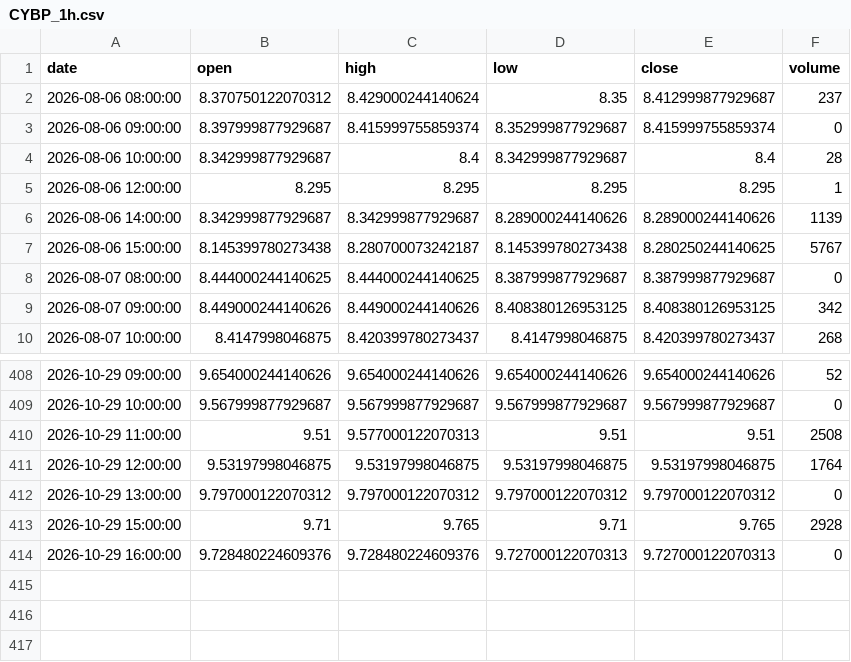
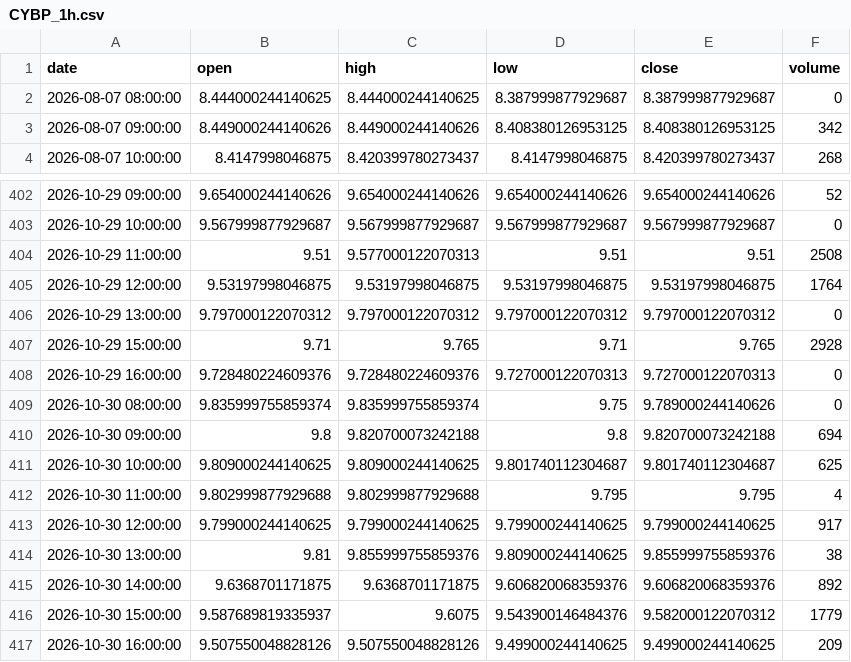
Before and after one commit to grahamgourlay-prog/Fortress2026, a CSV file: chart-pipeline/portfolio_data/CYBP_1h.csv, drawn as a sheet; only a part is shown, gaps mark what is left out; removed rows and columns are numbered as before the commit, all else as after; the diff names each change by its address in the sheet, - before the commit and + after, or states it on an @@ line.

Commit message:
chore: scheduled chart refresh 2026-11-02 UTC

```diff
--- a/chart-pipeline/portfolio_data/CYBP_1h.csv
+++ b/chart-pipeline/portfolio_data/CYBP_1h.csv
-row 2: 2026-08-06 08:00:00 | 8.370750122070312 | 8.429000244140624 | 8.35 | 8.412999877929687 | 237
-row 3: 2026-08-06 09:00:00 | 8.397999877929687 | 8.415999755859374 | 8.352999877929687 | 8.415999755859374 | 0
-row 4: 2026-08-06 10:00:00 | 8.342999877929687 | 8.4 | 8.342999877929687 | 8.4 | 28
-row 5: 2026-08-06 12:00:00 | 8.295 | 8.295 | 8.295 | 8.295 | 1
-row 6: 2026-08-06 14:00:00 | 8.342999877929687 | 8.342999877929687 | 8.289000244140626 | 8.289000244140626 | 1139
-row 7: 2026-08-06 15:00:00 | 8.145399780273438 | 8.280700073242187 | 8.145399780273438 | 8.280250244140625 | 5767
+row 409: 2026-10-30 08:00:00 | 9.835999755859374 | 9.835999755859374 | 9.75 | 9.789000244140626 | 0
+row 410: 2026-10-30 09:00:00 | 9.8 | 9.820700073242188 | 9.8 | 9.820700073242188 | 694
+row 411: 2026-10-30 10:00:00 | 9.809000244140625 | 9.809000244140625 | 9.801740112304687 | 9.801740112304687 | 625
+row 412: 2026-10-30 11:00:00 | 9.802999877929688 | 9.802999877929688 | 9.795 | 9.795 | 4
+row 413: 2026-10-30 12:00:00 | 9.799000244140625 | 9.799000244140625 | 9.799000244140625 | 9.799000244140625 | 917
+row 414: 2026-10-30 13:00:00 | 9.81 | 9.855999755859376 | 9.809000244140625 | 9.855999755859376 | 38
+row 415: 2026-10-30 14:00:00 | 9.6368701171875 | 9.6368701171875 | 9.606820068359376 | 9.606820068359376 | 892
+row 416: 2026-10-30 15:00:00 | 9.587689819335937 | 9.6075 | 9.543900146484376 | 9.582000122070312 | 1779
+row 417: 2026-10-30 16:00:00 | 9.507550048828126 | 9.507550048828126 | 9.499000244140625 | 9.499000244140625 | 209
```
Also changed, not shown: chart-pipeline/portfolio_data/NAVY_1day.csv, chart-pipeline/portfolio_data/NAVY_1h.csv, 34 other files.
